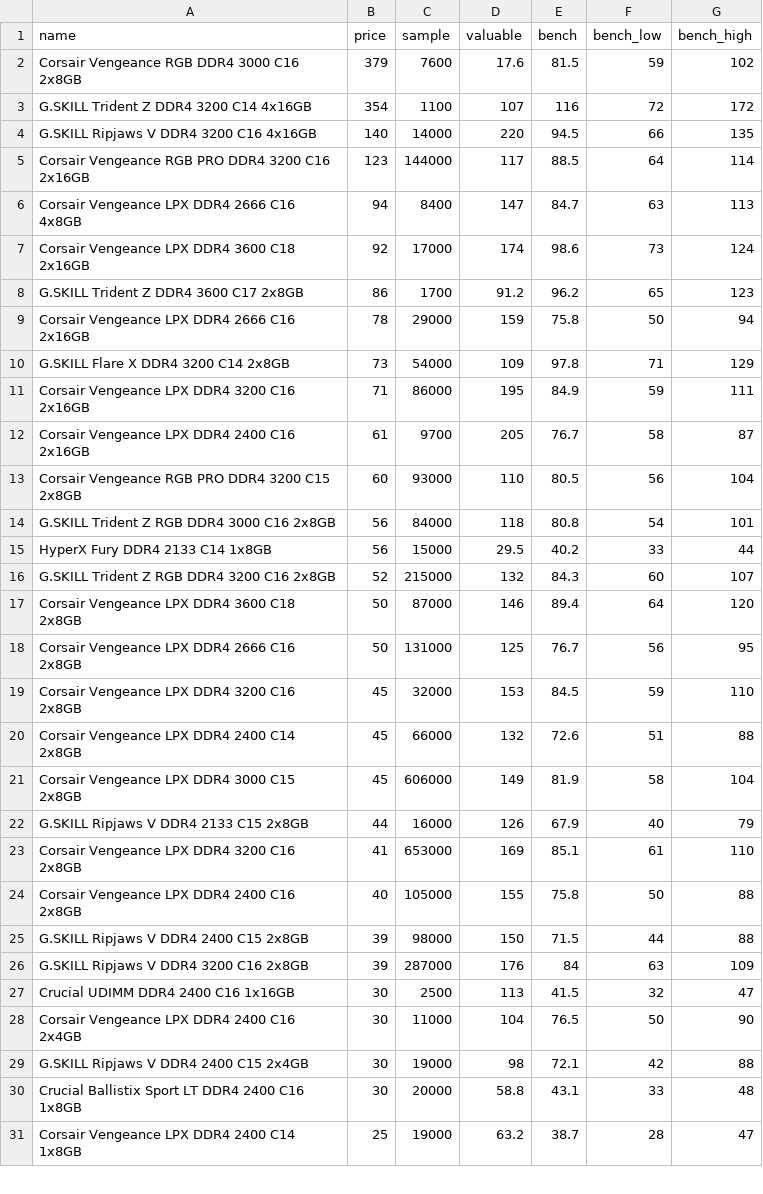
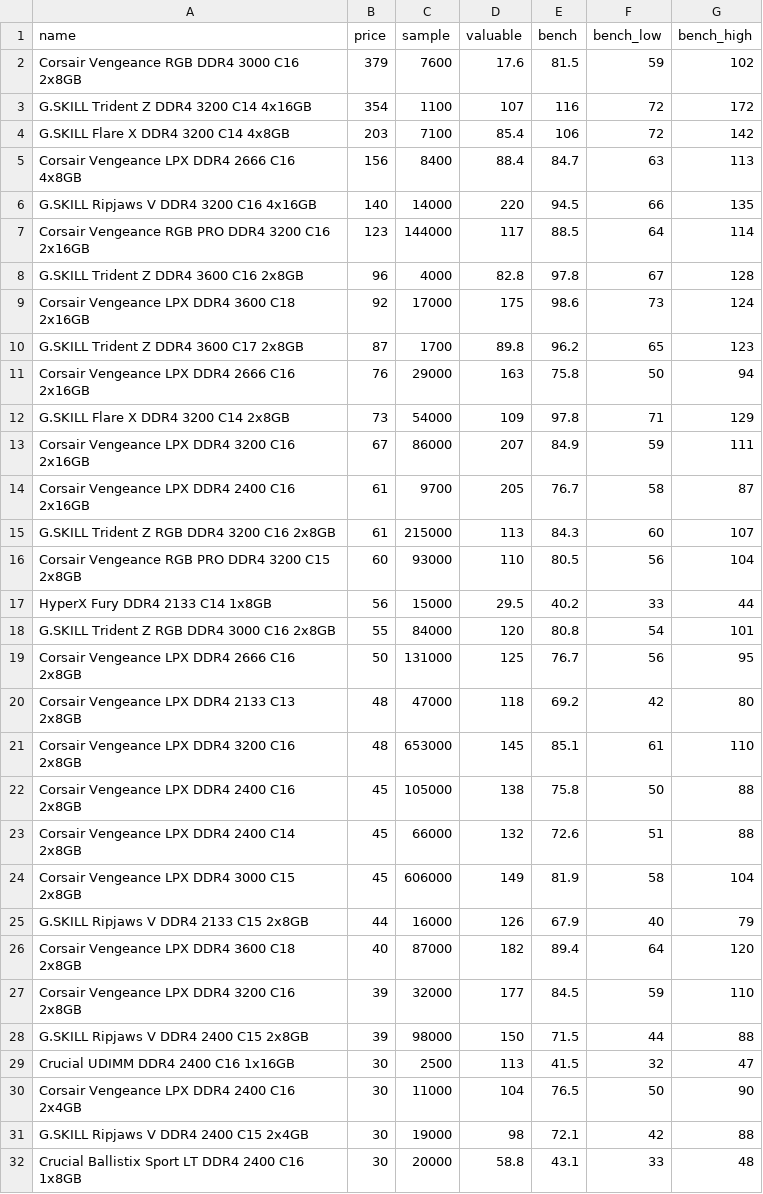
Before and after one commit to ShaokangJiang/CSE-203B-crapping, a CSV file: data/ram.csv, drawn as a sheet; only a part is shown; the shorter side is filled out with more unchanged rows.

Commit message:
update Data

```diff
--- a/data/ram.csv
+++ b/data/ram.csv
@@ -3,18 +3,21 @@ Corsair Vengeance RGB DDR4 3000 C16 2x8GB,379,7600,17.6,81.5,59,102
 G.SKILL Trident Z DDR4 3200 C14 4x16GB,354,1100,107,116,72,172
+G.SKILL Flare X DDR4 3200 C14 4x8GB,203,7100,85.4,106,72,142
+Corsair Vengeance LPX DDR4 2666 C16 4x8GB,156,8400,88.4,84.7,63,113
 G.SKILL Ripjaws V DDR4 3200 C16 4x16GB,140,14000,220,94.5,66,135
 Corsair Vengeance RGB PRO DDR4 3200 C16 2x16GB,123,144000,117,88.5,64,114
-Corsair Vengeance LPX DDR4 2666 C16 4x8GB,94,8400,147,84.7,63,113
-Corsair Vengeance LPX DDR4 3600 C18 2x16GB,92,17000,174,98.6,73,124
-G.SKILL Trident Z DDR4 3600 C17 2x8GB,86,1700,91.2,96.2,65,123
-Corsair Vengeance LPX DDR4 2666 C16 2x16GB,78,29000,159,75.8,50,94
+G.SKILL Trident Z DDR4 3600 C16 2x8GB,96,4000,82.8,97.8,67,128
+Corsair Vengeance LPX DDR4 3600 C18 2x16GB,92,17000,175,98.6,73,124
+G.SKILL Trident Z DDR4 3600 C17 2x8GB,87,1700,89.8,96.2,65,123
+Corsair Vengeance LPX DDR4 2666 C16 2x16GB,76,29000,163,75.8,50,94
 G.SKILL Flare X DDR4 3200 C14 2x8GB,73,54000,109,97.8,71,129
-Corsair Vengeance LPX DDR4 3200 C16 2x16GB,71,86000,195,84.9,59,111
+Corsair Vengeance LPX DDR4 3200 C16 2x16GB,67,86000,207,84.9,59,111
 Corsair Vengeance LPX DDR4 2400 C16 2x16GB,61,9700,205,76.7,58,87
+G.SKILL Trident Z RGB DDR4 3200 C16 2x8GB,61,215000,113,84.3,60,107
 Corsair Vengeance RGB PRO DDR4 3200 C15 2x8GB,60,93000,110,80.5,56,104
-G.SKILL Trident Z RGB DDR4 3000 C16 2x8GB,56,84000,118,80.8,54,101
 HyperX Fury DDR4 2133 C14 1x8GB,56,15000,29.5,40.2,33,44
-G.SKILL Trident Z RGB DDR4 3200 C16 2x8GB,52,215000,132,84.3,60,107
-Corsair Vengeance LPX DDR4 3600 C18 2x8GB,50,87000,146,89.4,64,120
+G.SKILL Trident Z RGB DDR4 3000 C16 2x8GB,55,84000,120,80.8,54,101
 Corsair Vengeance LPX DDR4 2666 C16 2x8GB,50,131000,125,76.7,56,95
-Corsair Vengeance LPX DDR4 3200 C16 2x8GB,45,32000,153,84.5,59,110
+Corsair Vengeance LPX DDR4 2133 C13 2x8GB,48,47000,118,69.2,42,80
+Corsair Vengeance LPX DDR4 3200 C16 2x8GB,48,653000,145,85.1,61,110
+Corsair Vengeance LPX DDR4 2400 C16 2x8GB,45,105000,138,75.8,50,88
 Corsair Vengeance LPX DDR4 2400 C14 2x8GB,45,66000,132,72.6,51,88
@@ -22,6 +25,5 @@ Corsair Vengeance LPX DDR4 3000 C15 2x8GB,45,606000,149,81.9,58,104
 G.SKILL Ripjaws V DDR4 2133 C15 2x8GB,44,16000,126,67.9,40,79
-Corsair Vengeance LPX DDR4 3200 C16 2x8GB,41,653000,169,85.1,61,110
-Corsair Vengeance LPX DDR4 2400 C16 2x8GB,40,105000,155,75.8,50,88
+Corsair Vengeance LPX DDR4 3600 C18 2x8GB,40,87000,182,89.4,64,120
+Corsair Vengeance LPX DDR4 3200 C16 2x8GB,39,32000,177,84.5,59,110
 G.SKILL Ripjaws V DDR4 2400 C15 2x8GB,39,98000,150,71.5,44,88
-G.SKILL Ripjaws V DDR4 3200 C16 2x8GB,39,287000,176,84,63,109
 Crucial UDIMM DDR4 2400 C16 1x16GB,30,2500,113,41.5,32,47
```
Also changed, not shown: data/cpu.csv, data/gpu.csv, 2 other files.
